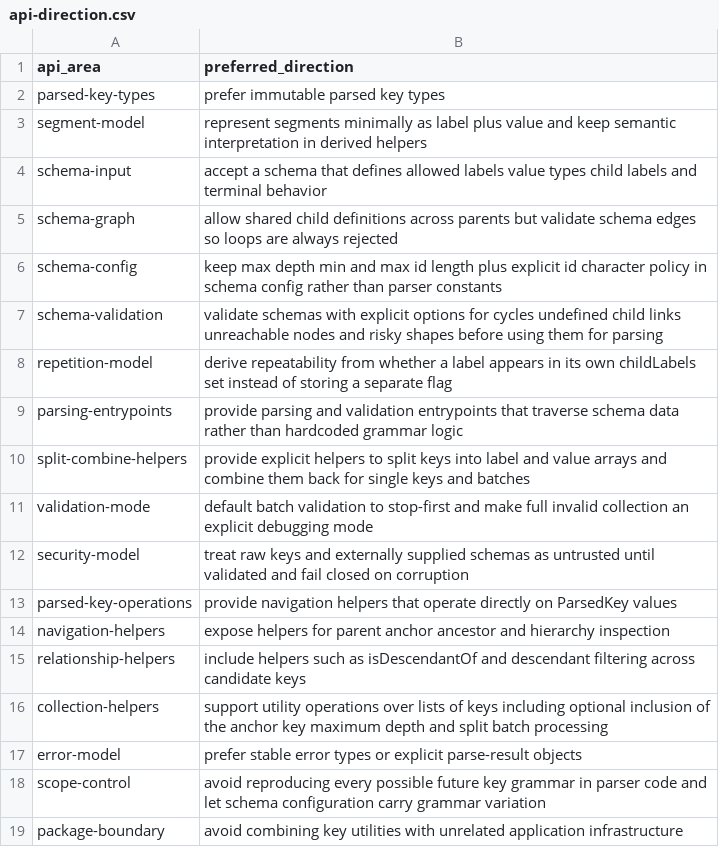
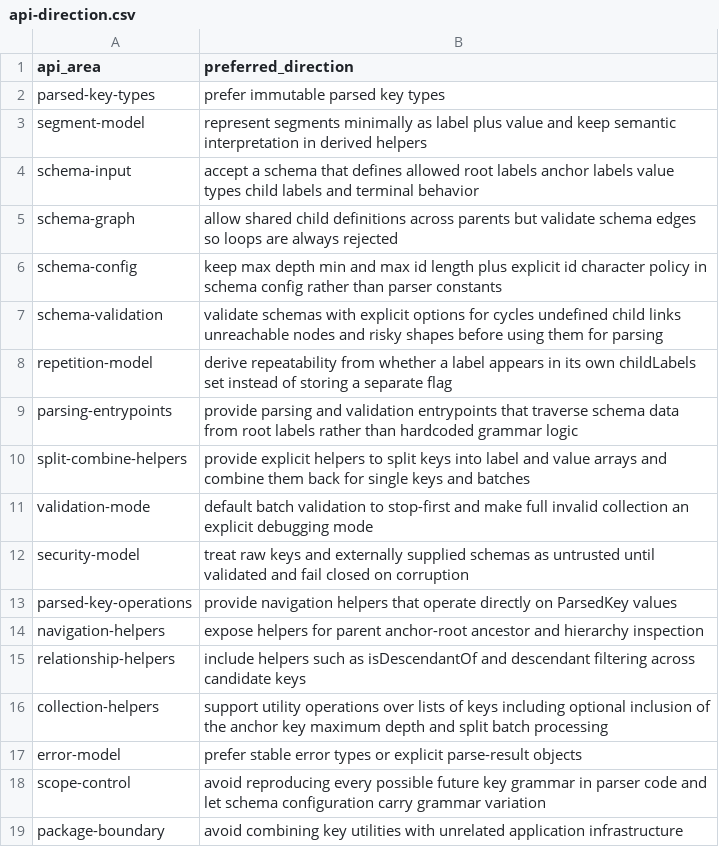
Before and after one commit to flarebyte/beaming_yggdrasil_key, a CSV file: doc/design-meta/examples/api-direction.csv, drawn as a sheet.

```diff
--- a/doc/design-meta/examples/api-direction.csv
+++ b/doc/design-meta/examples/api-direction.csv
@@ -3,3 +3,3 @@ parsed-key-types,prefer immutable parsed key types
 segment-model,represent segments minimally as label plus value and keep semantic interpretation in derived helpers
-schema-input,accept a schema that defines allowed labels value types child labels and terminal behavior
+schema-input,accept a schema that defines allowed root labels anchor labels value types child labels and terminal behavior
 schema-graph,allow shared child definitions across parents but validate schema edges so loops are always rejected
@@ -8,3 +8,3 @@ schema-validation,validate schemas with explicit options for cycles undefined ch
 repetition-model,derive repeatability from whether a label appears in its own childLabels set instead of storing a separate flag
-parsing-entrypoints,provide parsing and validation entrypoints that traverse schema data rather than hardcoded grammar logic
+parsing-entrypoints,provide parsing and validation entrypoints that traverse schema data from root labels rather than hardcoded grammar logic
 split-combine-helpers,provide explicit helpers to split keys into label and value arrays and combine them back for single keys and batches
@@ -13,3 +13,3 @@ security-model,treat raw keys and externally supplied schemas as untrusted until
 parsed-key-operations,provide navigation helpers that operate directly on ParsedKey values
-navigation-helpers,expose helpers for parent anchor ancestor and hierarchy inspection
+navigation-helpers,expose helpers for parent anchor-root ancestor and hierarchy inspection
 relationship-helpers,include helpers such as isDescendantOf and descendant filtering across candidate keys
```
Also changed, not shown: doc/design-meta/examples/derived-fields.csv, doc/design-meta/examples/glossary.csv, 10 other files.
